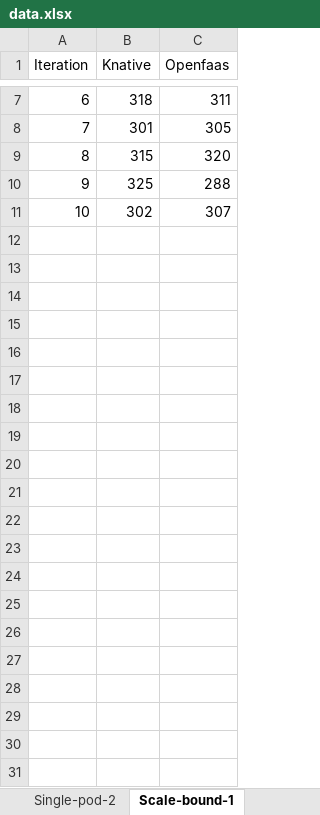
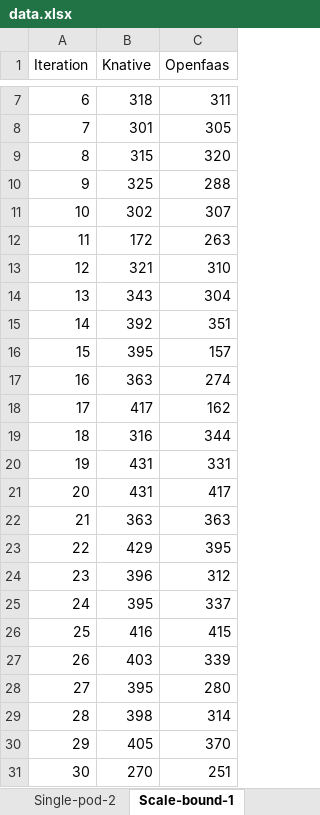
Before and after one commit to amey-joshi/am, an Excel workbook: cloud-analysis/data.xlsx, sheet Scale-bound-1, drawn as a sheet; only a part is shown, gaps mark what is left out; values as stored, in another font and other column widths than the file's, no borders; the diff names each change by its address in the sheet, - before the commit and + after, or states it on an @@ line.

```diff
--- a/cloud-analysis/data.xlsx (sheet Scale-bound-1)
+++ b/cloud-analysis/data.xlsx (sheet Scale-bound-1)
+row 12: 11 | 172 | 263
+row 13: 12 | 321 | 310
+row 14: 13 | 343 | 304
+row 15: 14 | 392 | 351
+row 16: 15 | 395 | 157
+row 17: 16 | 363 | 274
+row 18: 17 | 417 | 162
+row 19: 18 | 316 | 344
+row 20: 19 | 431 | 331
+row 21: 20 | 431 | 417
+row 22: 21 | 363 | 363
+row 23: 22 | 429 | 395
+row 24: 23 | 396 | 312
+row 25: 24 | 395 | 337
+row 26: 25 | 416 | 415
+row 27: 26 | 403 | 339
+row 28: 27 | 395 | 280
+row 29: 28 | 398 | 314
+row 30: 29 | 405 | 370
+row 31: 30 | 270 | 251
```
Also changed, not shown: sheet Single-pod-2, sheet Scale-bound-2, sheet Scale-to-zero-2, sheet Single-pod-1, sheet Scale-to-zero-1, other sheet tabs, 1 other file.
